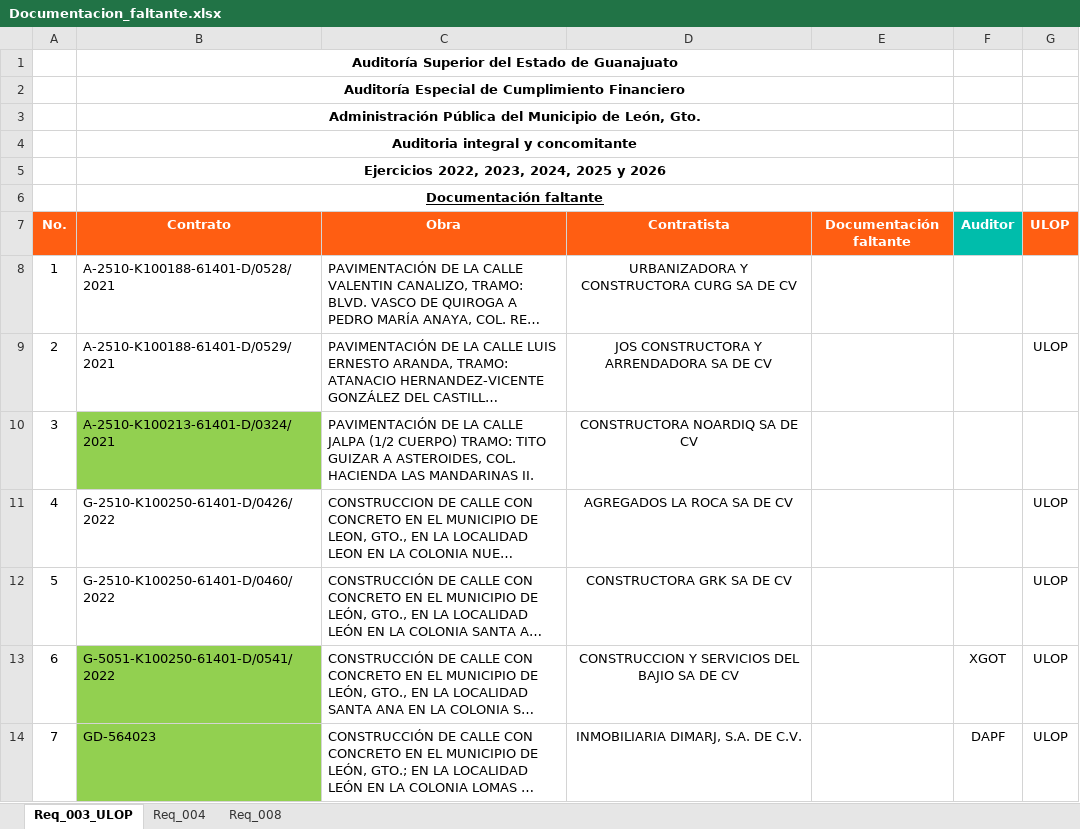
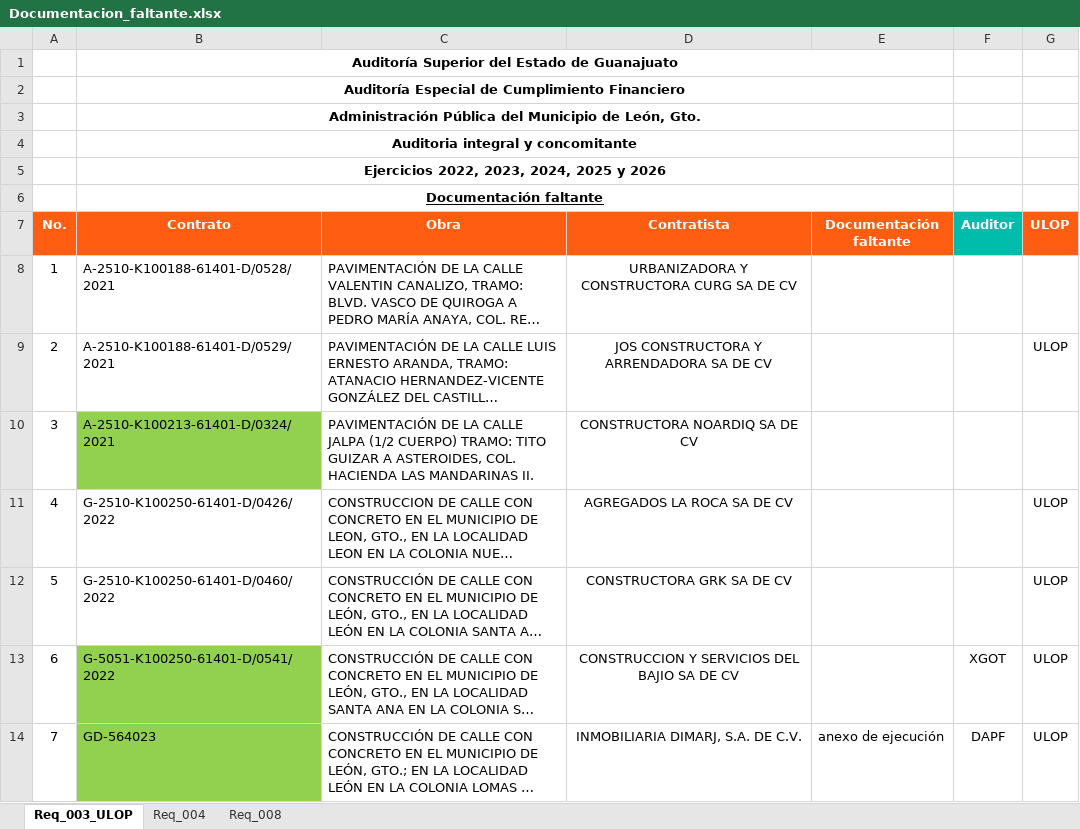
Before and after one commit to dperezflores/control-documentacion-faltante, an Excel workbook: data/Documentacion_faltante.xlsx, sheet Req_003_ULOP, drawn as a sheet; long unchanged cells end in …; values as stored, in another font and other column widths than the file's, no borders; charts and pictures not drawn; the diff names each change by its address in the sheet, - before the commit and + after, or states it on an @@ line.

Commit message:
Registrar faltantes Req_003_ULOP · GD-564023

```diff
--- a/data/Documentacion_faltante.xlsx (sheet Req_003_ULOP)
+++ b/data/Documentacion_faltante.xlsx (sheet Req_003_ULOP)
-E14 (Documentación faltante): (empty)
+E14 (Documentación faltante): anexo de ejecución
```
